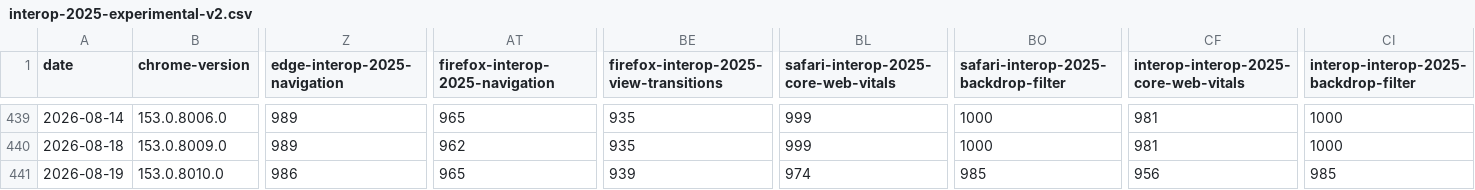
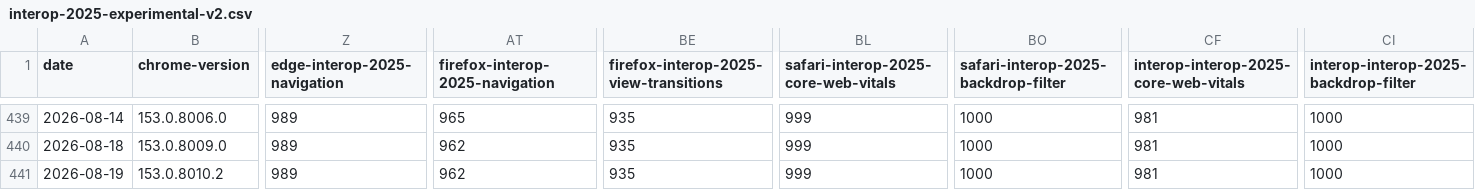
Before and after one commit to cauut121997-create/results-analysis, a CSV file: data/interop-2025/interop-2025-experimental-v2.csv, drawn as a sheet; only a part is shown, gaps mark what is left out; the diff covers the shown part only; the diff names each change by its address in the sheet, - before the commit and + after, or states it on an @@ line.

```diff
--- a/data/interop-2025/interop-2025-experimental-v2.csv
+++ b/data/interop-2025/interop-2025-experimental-v2.csv
-B441 (chrome-version): 153.0.8010.0
+B441 (chrome-version): 153.0.8010.2
-Z441 (edge-interop-2025-navigation): 986
+Z441 (edge-interop-2025-navigation): 989
-AT441 (firefox-interop-2025-navigation): 965
+AT441 (firefox-interop-2025-navigation): 962
-BE441: 939
+BE441: 935
-BL441: 974
+BL441: 999
-BO441: 985
+BO441: 1000
-CF441: 956
+CF441: 981
-CI441: 985
+CI441: 1000
```
Also changed, not shown: 1 edited cell elsewhere in this file, data/experimental-browser-specific-failures.csv, data/interop-2025/interop-2025-stable-v2.csv, 1 other file.
